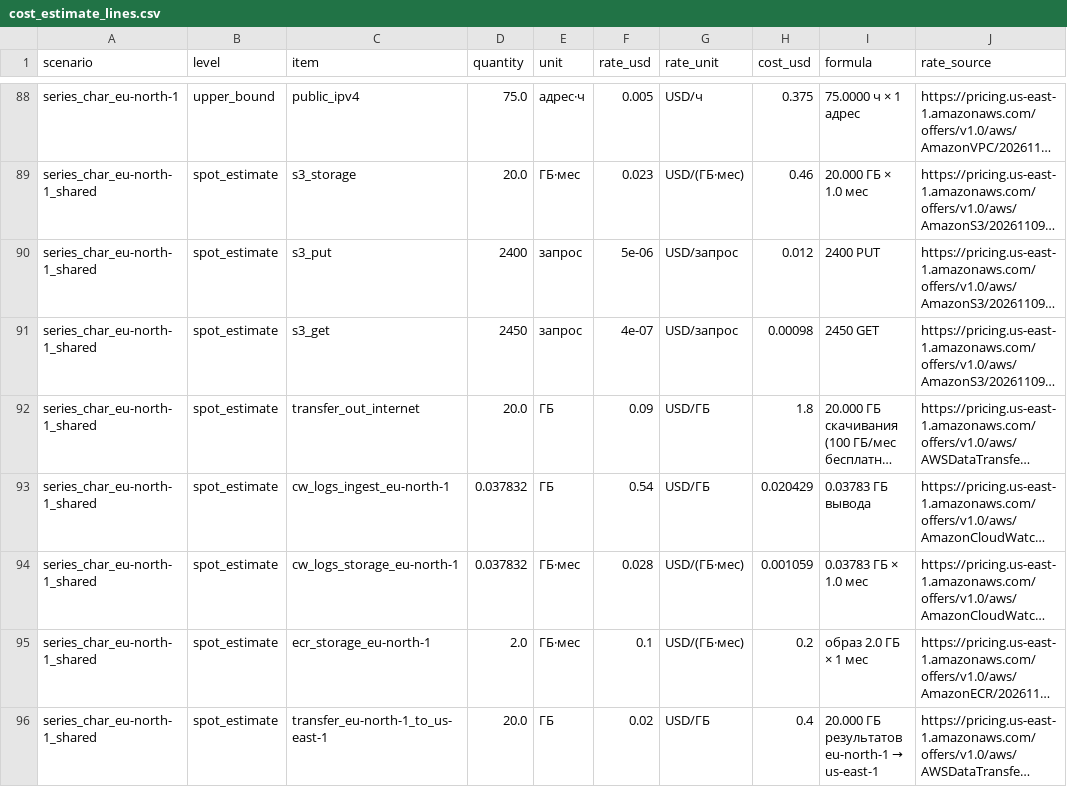
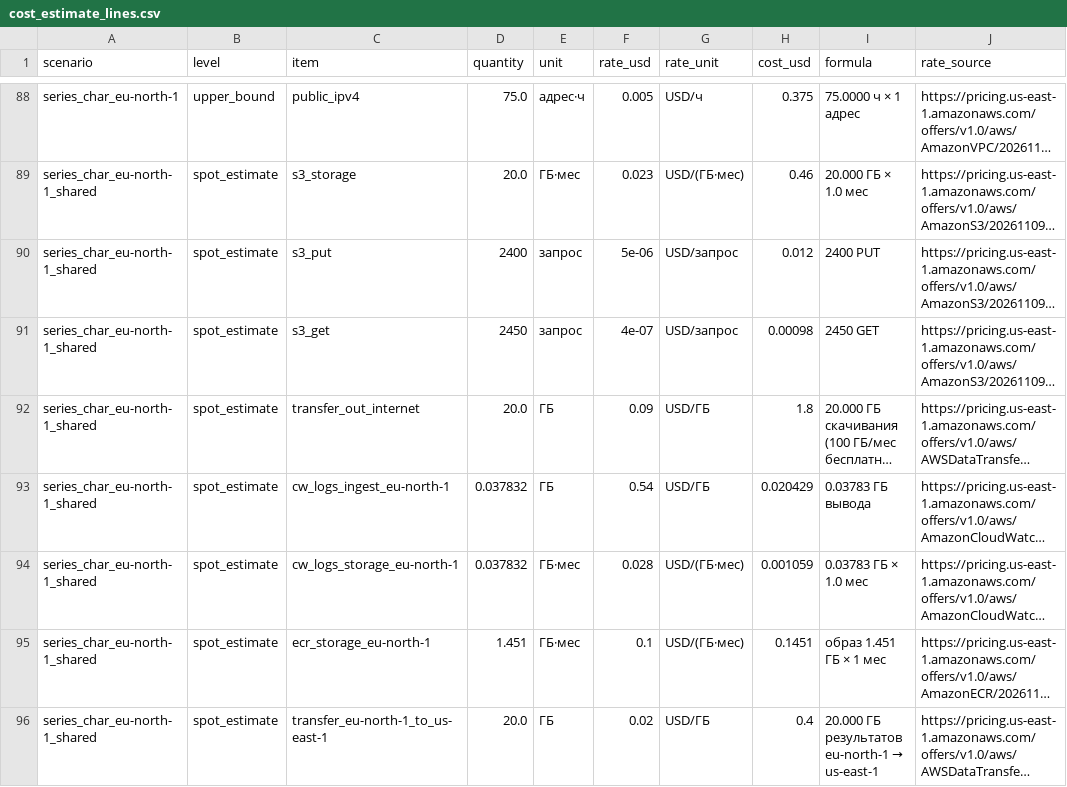
Before and after one commit to skharkov1246/ocm-research-diary, a CSV file: routes/gtu/platform/batch/cost_estimate_lines.csv, drawn as a sheet; only a part is shown, gaps mark what is left out; long unchanged cells end in …; the diff covers the shown part only; the diff names each change by its address in the sheet, - before the commit and + after, or states it on an @@ line.

```diff
--- a/routes/gtu/platform/batch/cost_estimate_lines.csv
+++ b/routes/gtu/platform/batch/cost_estimate_lines.csv
-D95 (quantity): 2.0
+D95 (quantity): 1.451
-H95 (cost_usd): 0.2
+H95 (cost_usd): 0.1451
-I95 (formula): образ 2.0 ГБ × 1 мес
+I95 (formula): образ 1.451 ГБ × 1 мес
```
Also changed, not shown: 33 edited cells elsewhere in this file, 8 other files.
